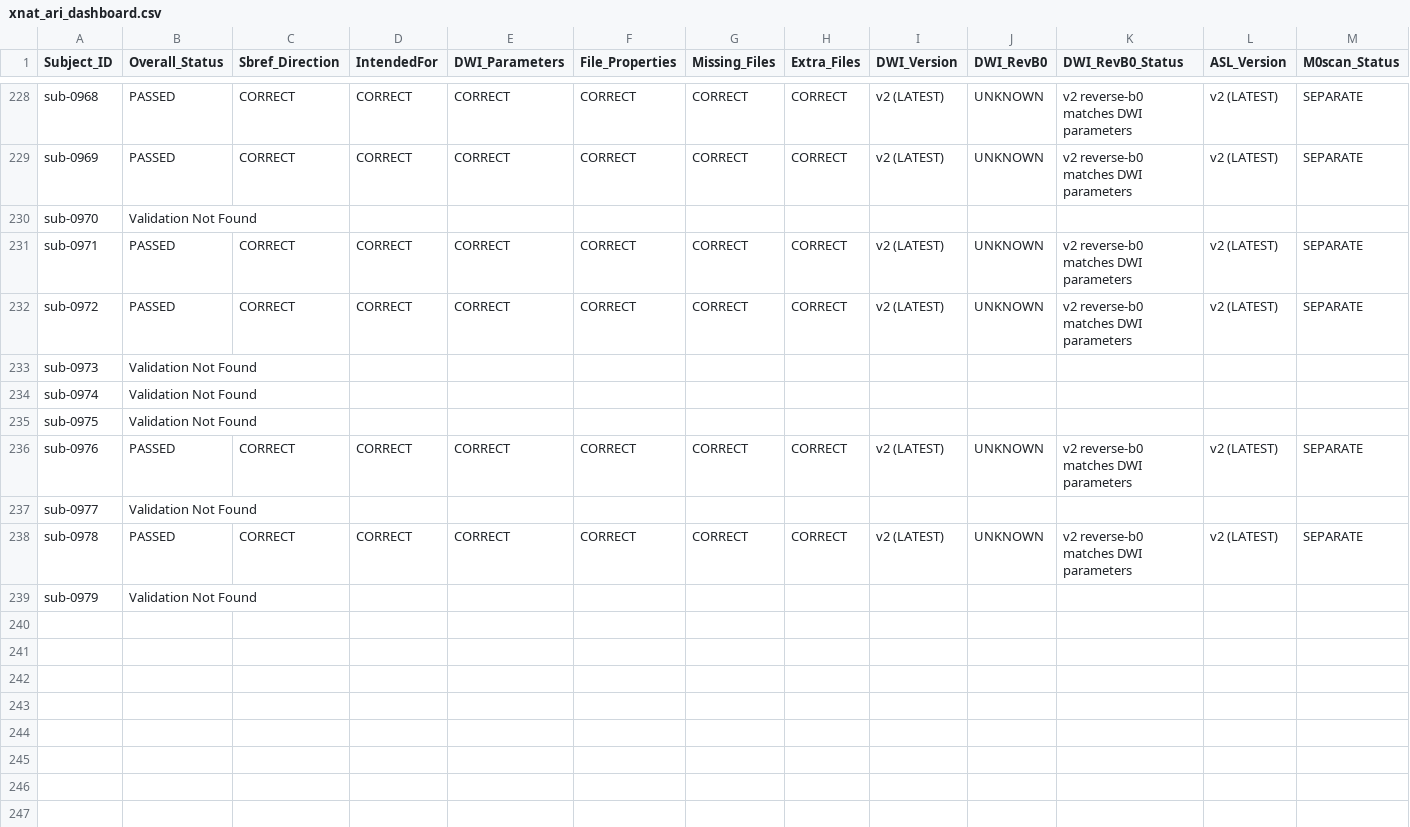
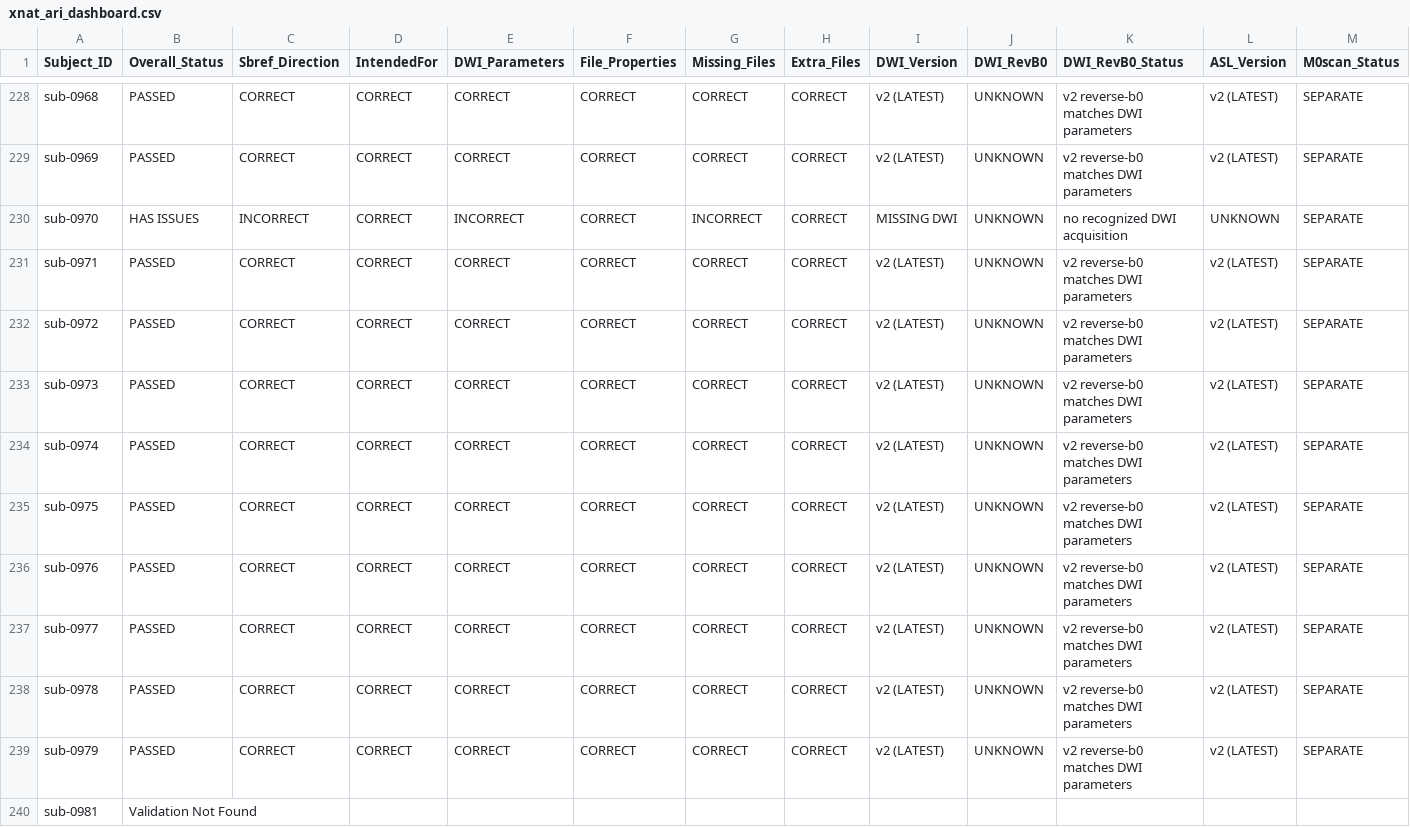
Before and after one commit to BioMedicalImaging-Core-NYUAD/xnat-docs, a CSV file: docs/source/_static/xnat_ari_dashboard.csv, drawn as a sheet; only a part is shown, gaps mark what is left out; removed rows and columns are numbered as before the commit, all else as after; rows hold the shown columns only; the diff names each change by its address in the sheet, - before the commit and + after, or states it on an @@ line.

```diff
--- a/docs/source/_static/xnat_ari_dashboard.csv
+++ b/docs/source/_static/xnat_ari_dashboard.csv
-row 230: sub-0970 | Validation Not Found
+row 230: sub-0970 | HAS ISSUES | INCORRECT | CORRECT | INCORRECT | CORRECT | INCORRECT | CORRECT | MISSING DWI | UNKNOWN | no recognized DWI acquisition | UNKNOWN | SEPARATE
-row 233: sub-0973 | Validation Not Found
-row 234: sub-0974 | Validation Not Found
-row 235: sub-0975 | Validation Not Found
+row 233: sub-0973 | PASSED | CORRECT | CORRECT | CORRECT | CORRECT | CORRECT | CORRECT | v2 (LATEST) | UNKNOWN | v2 reverse-b0 matches DWI parameters | v2 (LATEST) | SEPARATE
+row 234: sub-0974 | PASSED | CORRECT | CORRECT | CORRECT | CORRECT | CORRECT | CORRECT | v2 (LATEST) | UNKNOWN | v2 reverse-b0 matches DWI parameters | v2 (LATEST) | SEPARATE
+row 235: sub-0975 | PASSED | CORRECT | CORRECT | CORRECT | CORRECT | CORRECT | CORRECT | v2 (LATEST) | UNKNOWN | v2 reverse-b0 matches DWI parameters | v2 (LATEST) | SEPARATE
-row 237: sub-0977 | Validation Not Found
+row 237: sub-0977 | PASSED | CORRECT | CORRECT | CORRECT | CORRECT | CORRECT | CORRECT | v2 (LATEST) | UNKNOWN | v2 reverse-b0 matches DWI parameters | v2 (LATEST) | SEPARATE
+row 239: sub-0979 | PASSED | CORRECT | CORRECT | CORRECT | CORRECT | CORRECT | CORRECT | v2 (LATEST) | UNKNOWN | v2 reverse-b0 matches DWI parameters | v2 (LATEST) | SEPARATE
-A240 (Subject_ID): sub-0979
+A240 (Subject_ID): sub-0981
```
Also changed, not shown: docs/source/_static/xnat_ari_dashboard_display.csv, xnat_ari_dashboard.csv, 2 other files.
